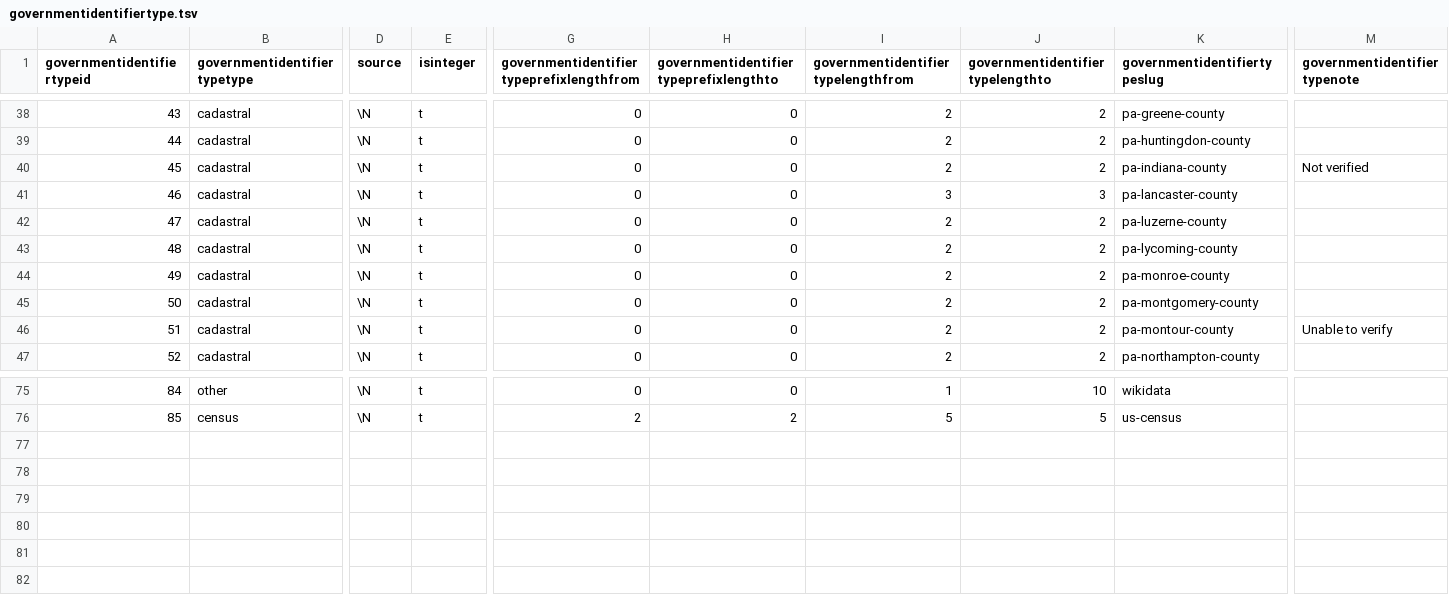
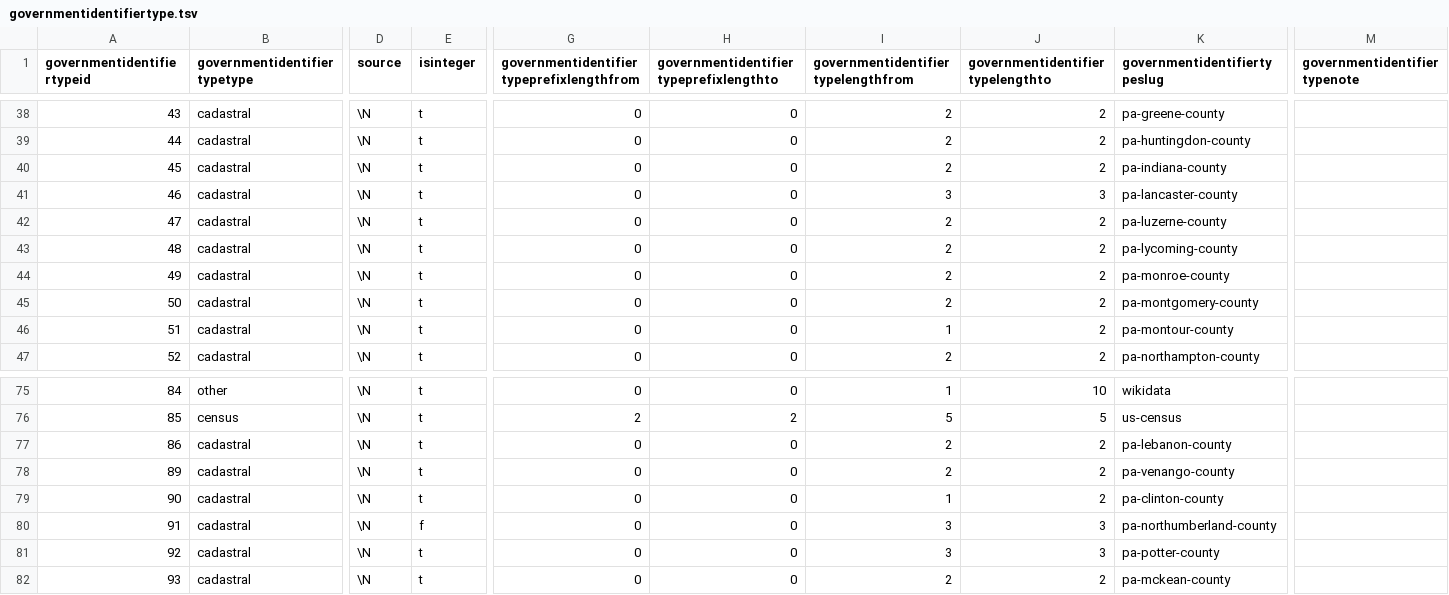
Before and after one commit to localgeohistoryproject/open-data, a TSV file: data/governmentidentifiertype.tsv, drawn as a sheet; only a part is shown, gaps mark what is left out; rows hold the shown columns only; the diff names each change by its address in the sheet, - before the commit and + after, or states it on an @@ line.

```diff
--- a/data/governmentidentifiertype.tsv
+++ b/data/governmentidentifiertype.tsv
-M40 (governmentidentifiertypenote): Not verified
+M40 (governmentidentifiertypenote): (empty)
-I46: 2
+I46: 1
-M46 (governmentidentifiertypenote): Unable to verify
+M46 (governmentidentifiertypenote): (empty)
+row 77: 86 | cadastral | \N | t | 0 | 0 | 2 | 2 | pa-lebanon-county
+row 78: 89 | cadastral | \N | t | 0 | 0 | 2 | 2 | pa-venango-county
+row 79: 90 | cadastral | \N | t | 0 | 0 | 1 | 2 | pa-clinton-county
+row 80: 91 | cadastral | \N | f | 0 | 0 | 3 | 3 | pa-northumberland-county
+row 81: 92 | cadastral | \N | t | 0 | 0 | 3 | 3 | pa-potter-county
+row 82: 93 | cadastral | \N | t | 0 | 0 | 2 | 2 | pa-mckean-county
```
Also changed, not shown: data/affectedgovernmentgis.tsv, data/documentation.tsv, 27 other files.
